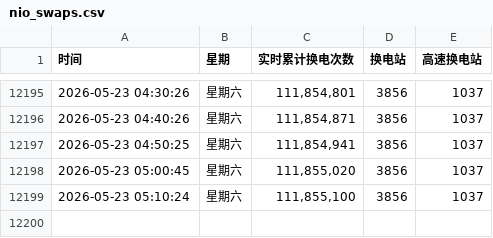
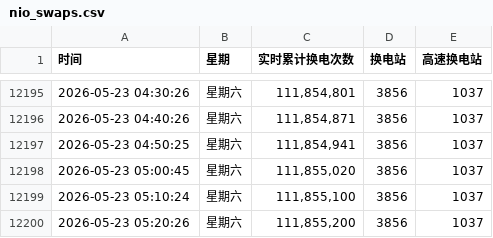
Before and after one commit to hoghorne/nio-data-tracker, a CSV file: nio_swaps.csv, drawn as a sheet; only a part is shown, gaps mark what is left out.

Commit message:
Data Update 2026-05-23 05:20:26

```diff
--- a/nio_swaps.csv
+++ b/nio_swaps.csv
@@ -12199 +12199,2 @@
 2026-05-23 05:10:24,星期六,"111,855,100",3856,1037
+2026-05-23 05:20:26,星期六,"111,855,200",3856,1037
```
